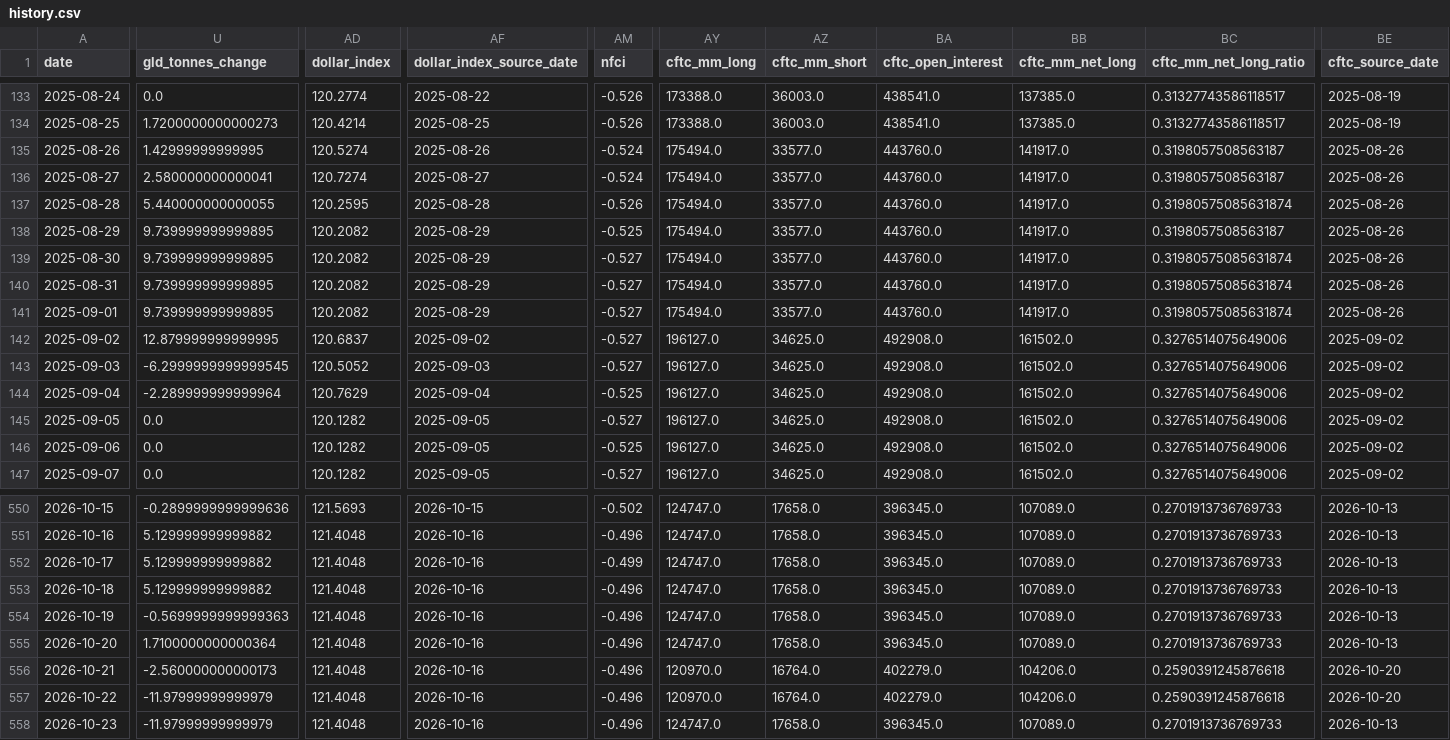
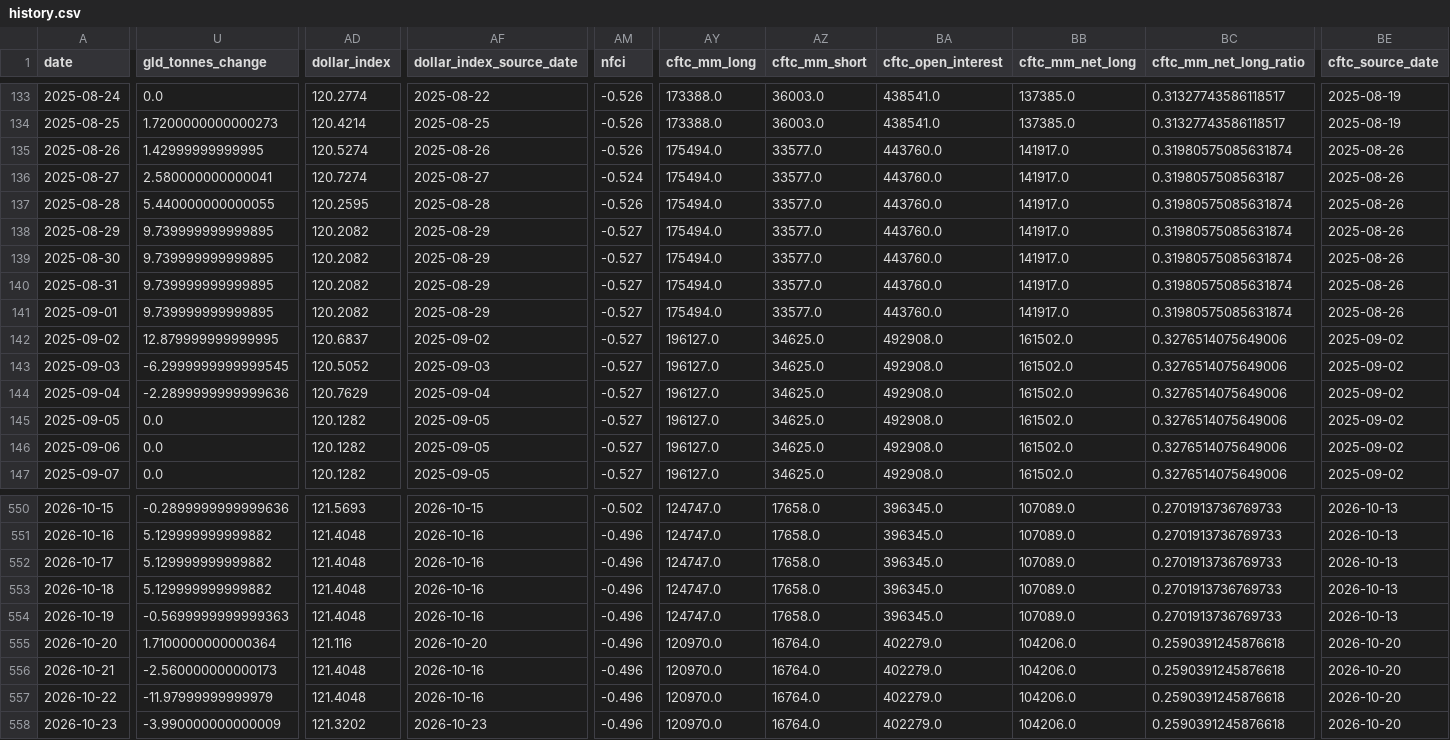
Before and after one commit to lihaoyuan-afk/github-ai-daily-report, a CSV file: GoldHunter/data/history.csv, drawn as a sheet; only a part is shown, gaps mark what is left out; the diff covers the shown part only; the diff names each change by its address in the sheet, - before the commit and + after, or states it on an @@ line.

```diff
--- a/GoldHunter/data/history.csv
+++ b/GoldHunter/data/history.csv
-AM135 (nfci): -0.524
+AM135 (nfci): -0.526
-BC135 (cftc_mm_net_long_ratio): 0.3198057508563187
+BC135 (cftc_mm_net_long_ratio): 0.31980575085631874
-AM138 (nfci): -0.525
+AM138 (nfci): -0.527
-BC138 (cftc_mm_net_long_ratio): 0.3198057508563187
+BC138 (cftc_mm_net_long_ratio): 0.31980575085631874
-U144 (gld_tonnes_change): -2.289999999999964
+U144 (gld_tonnes_change): -2.2899999999999636
-AM144 (nfci): -0.525
+AM144 (nfci): -0.527
-AM146 (nfci): -0.525
+AM146 (nfci): -0.527
-AM552 (nfci): -0.499
+AM552 (nfci): -0.496
-AD555 (dollar_index): 121.4048
+AD555 (dollar_index): 121.116
-AF555 (dollar_index_source_date): 2026-10-16
+AF555 (dollar_index_source_date): 2026-10-20
-AY555 (cftc_mm_long): 124747.0
+AY555 (cftc_mm_long): 120970.0
-AZ555 (cftc_mm_short): 17658.0
+AZ555 (cftc_mm_short): 16764.0
-BA555 (cftc_open_interest): 396345.0
+BA555 (cftc_open_interest): 402279.0
-BB555 (cftc_mm_net_long): 107089.0
+BB555 (cftc_mm_net_long): 104206.0
-BC555 (cftc_mm_net_long_ratio): 0.2701913736769733
+BC555 (cftc_mm_net_long_ratio): 0.2590391245876618
-BE555 (cftc_source_date): 2026-10-13
+BE555 (cftc_source_date): 2026-10-20
-U558 (gld_tonnes_change): -11.97999999999979
+U558 (gld_tonnes_change): -3.990000000000009
-AD558 (dollar_index): 121.4048
+AD558 (dollar_index): 121.3202
-AF558 (dollar_index_source_date): 2026-10-16
+AF558 (dollar_index_source_date): 2026-10-23
-AY558 (cftc_mm_long): 124747.0
+AY558 (cftc_mm_long): 120970.0
-AZ558 (cftc_mm_short): 17658.0
+AZ558 (cftc_mm_short): 16764.0
-BA558 (cftc_open_interest): 396345.0
+BA558 (cftc_open_interest): 402279.0
-BB558 (cftc_mm_net_long): 107089.0
+BB558 (cftc_mm_net_long): 104206.0
-BC558 (cftc_mm_net_long_ratio): 0.2701913736769733
+BC558 (cftc_mm_net_long_ratio): 0.2590391245876618
-BE558 (cftc_source_date): 2026-10-13
+BE558 (cftc_source_date): 2026-10-20
```
Also changed, not shown: 1 added row and 48 edited cells elsewhere in this file, 3 other files.
